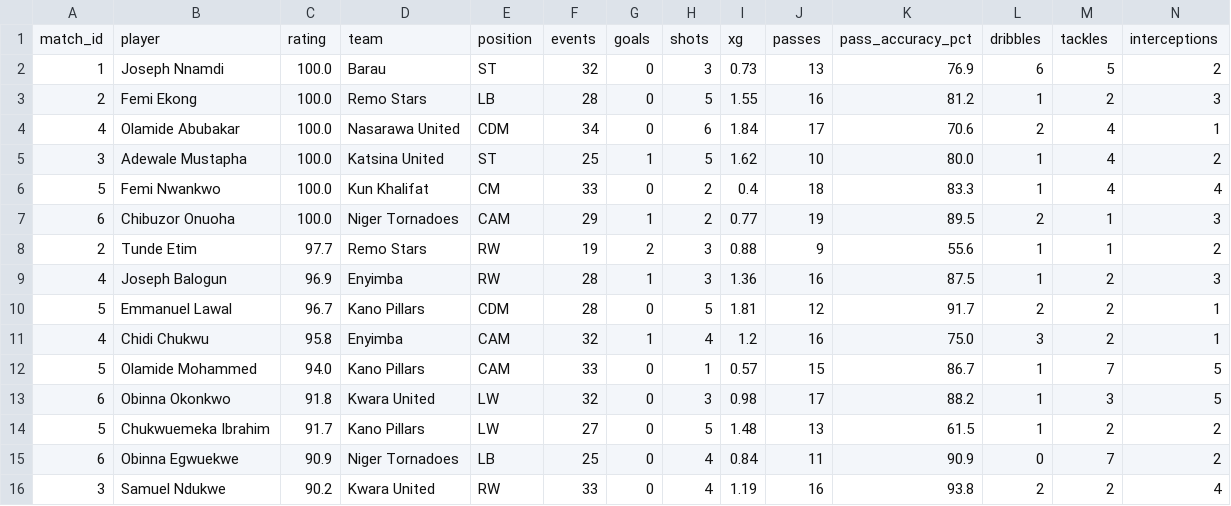
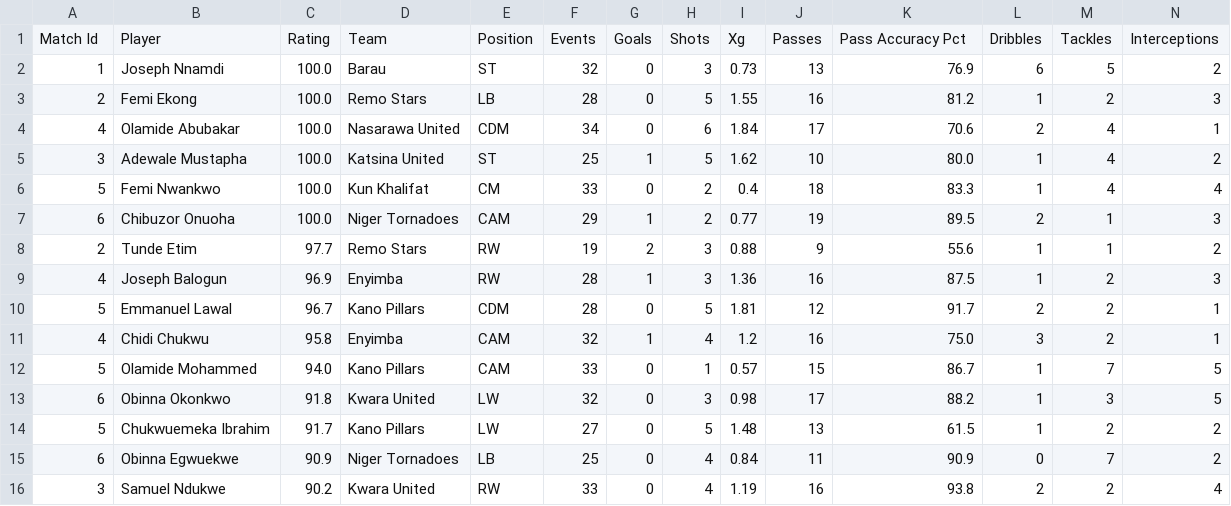
Before and after one commit to DavidicGeneration01/football-tactical-momentum-analyzer, a CSV file: data/reports/player_top_performers.csv, drawn as a sheet; only a part is shown; removed rows and columns are numbered as before the commit, all else as after; rows hold the shown columns only; the diff names each change by its address in the sheet, - before the commit and + after, or states it on an @@ line.

```diff
--- a/data/reports/player_top_performers.csv
+++ b/data/reports/player_top_performers.csv
-row 1: match_id | player | rating | team | position | events | goals | shots | xg | passes | pass_accuracy_pct | dribbles | tackles | interceptions
+row 1: Match Id | Player | Rating | Team | Position | Events | Goals | Shots | Xg | Passes | Pass Accuracy Pct | Dribbles | Tackles | Interceptions
```
Also changed, not shown: data/reports/correlation_matrix.csv, data/reports/match_ratings.csv, 9 other files.
